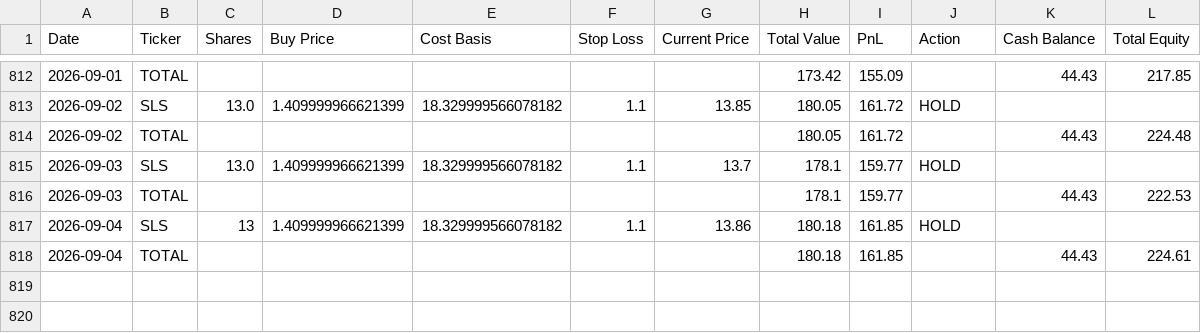
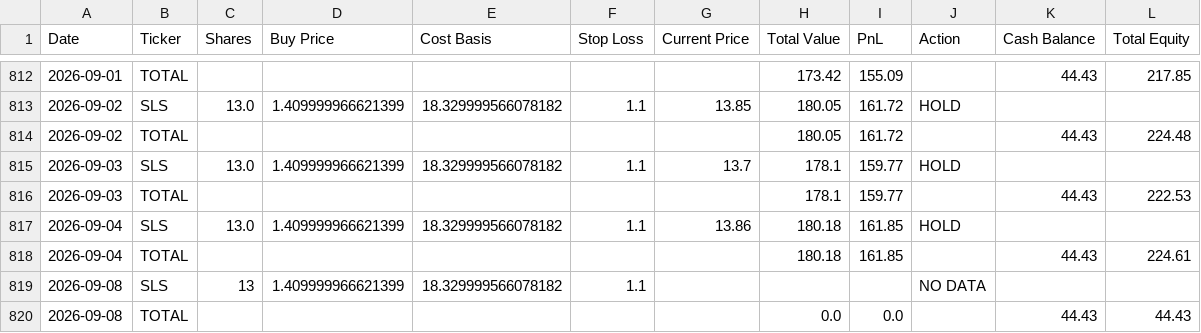
Before and after one commit to rpatil524/ChatGPT-Micro-Cap-Experiment, a CSV file: Scripts and CSV Files/Daily Updates.csv, drawn as a sheet; only a part is shown, gaps mark what is left out.

```diff
--- a/Scripts and CSV Files/Daily Updates.csv
+++ b/Scripts and CSV Files/Daily Updates.csv
@@ -816,3 +816,5 @@ Date,Ticker,Shares,Buy Price,Cost Basis,Stop Loss,Current Price,Total Value,PnL,
 2026-09-03,TOTAL,,,,,,178.1,159.77,,44.43,222.53
-2026-09-04,SLS,13,1.409999966621399,18.329999566078182,1.1,13.86,180.18,161.85,HOLD,,
+2026-09-04,SLS,13.0,1.409999966621399,18.329999566078182,1.1,13.86,180.18,161.85,HOLD,,
 2026-09-04,TOTAL,,,,,,180.18,161.85,,44.43,224.61
+2026-09-08,SLS,13,1.409999966621399,18.329999566078182,1.1,,,,NO DATA,,
+2026-09-08,TOTAL,,,,,,0.0,0.0,,44.43,44.43
```
Also changed, not shown: 1 other file.
